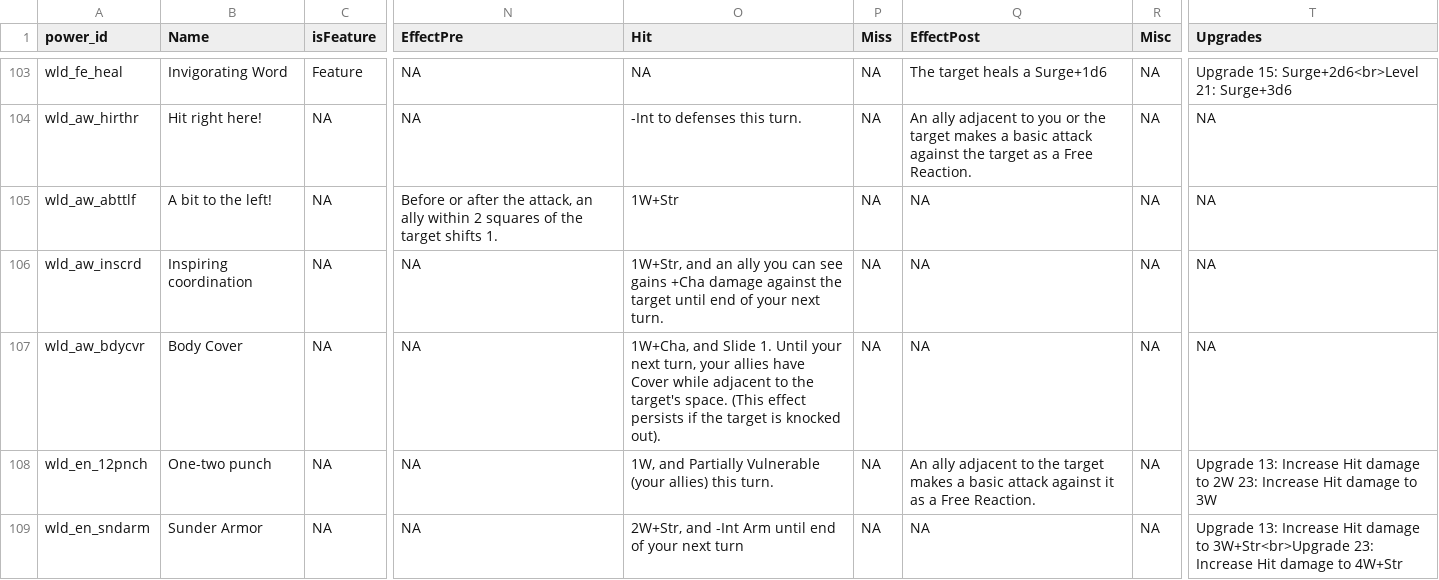
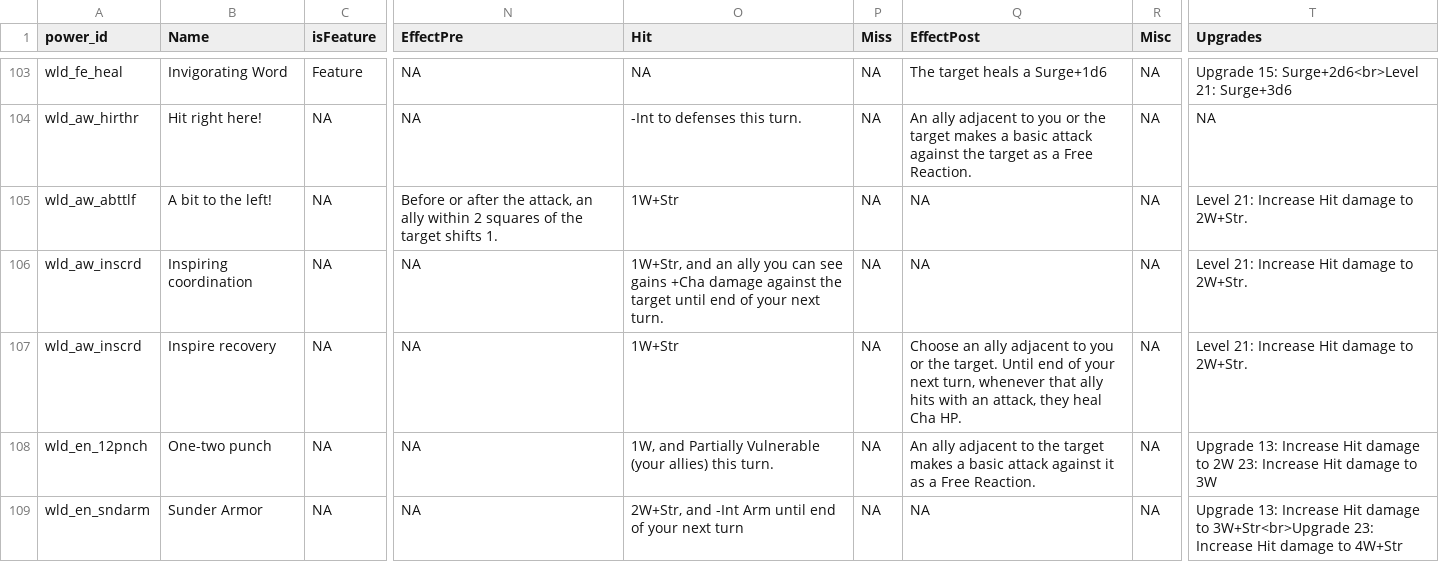
Before and after one commit to capelastegui/sfrpg, a CSV file: inst/raw/character_creation/powers.csv, drawn as a sheet; only a part is shown, gaps mark what is left out; the diff names each change by its address in the sheet, - before the commit and + after, or states it on an @@ line.

Commit message:
feature #157; Class cleanup - Warlord

```diff
--- a/inst/raw/character_creation/powers.csv
+++ b/inst/raw/character_creation/powers.csv
-T105:T107 (Upgrades): NA
+T105:T107 (Upgrades): Level 21: Increase Hit damage to 2W+Str.
-A107 (power_id): wld_aw_bdycvr
+A107 (power_id): wld_aw_inscrd
-B107 (Name): Body Cover
+B107 (Name): Inspire recovery
-O107 (Hit): 1W+Cha, and Slide 1. Until your next turn, your allies have Cover while adjacent to the target's space. (This effect persists if the target is knocked out).
+O107 (Hit): 1W+Str
-Q107 (EffectPost): NA
+Q107 (EffectPost): Choose an ally adjacent to you or the target. Until end of your next turn, whenever that ally hits with an attack, they heal Cha HP.
```
